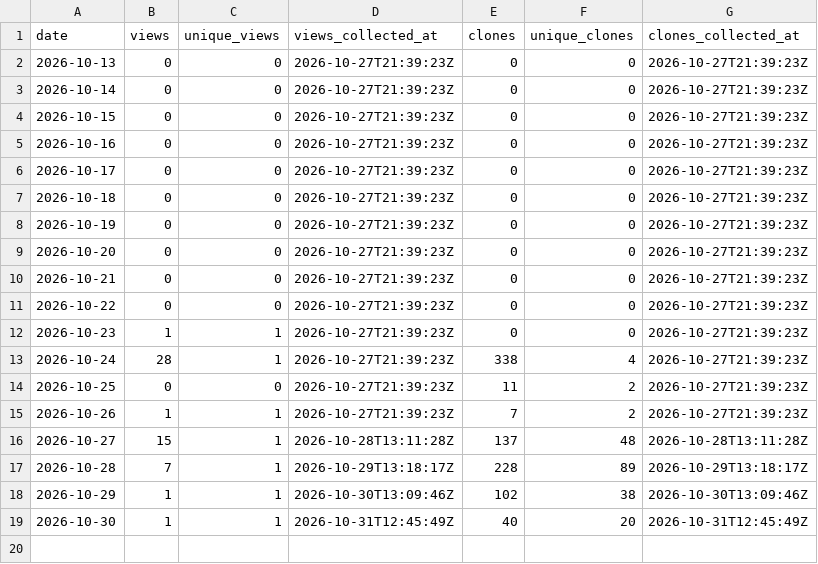
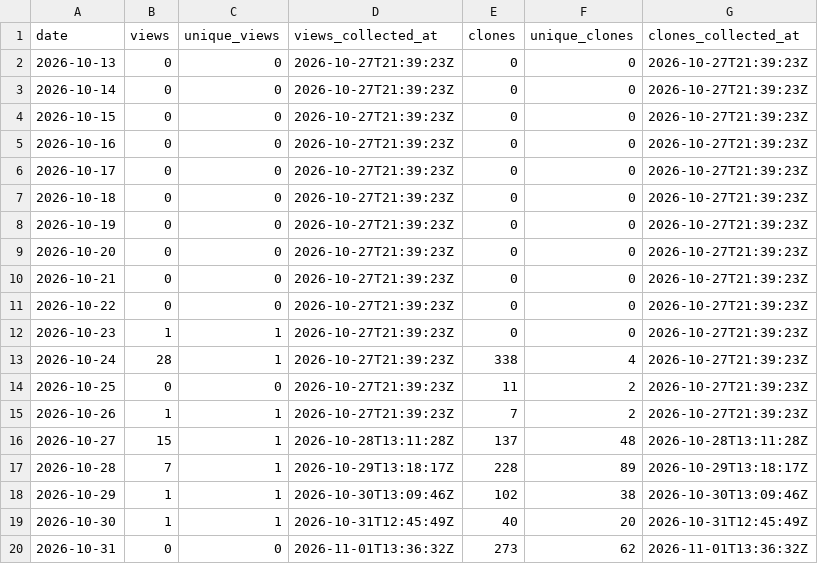
Before and after one commit to danielep71/K-CVA, a CSV file: data/daily.csv, drawn as a sheet.

```diff
--- a/data/daily.csv
+++ b/data/daily.csv
@@ -19 +19,2 @@ date,views,unique_views,views_collected_at,clones,unique_clones,clones_collected
 2026-10-30,1,1,2026-10-31T12:45:49Z,40,20,2026-10-31T12:45:49Z
+2026-10-31,0,0,2026-11-01T13:36:32Z,273,62,2026-11-01T13:36:32Z
```
Also changed, not shown: data/snapshots.csv.
